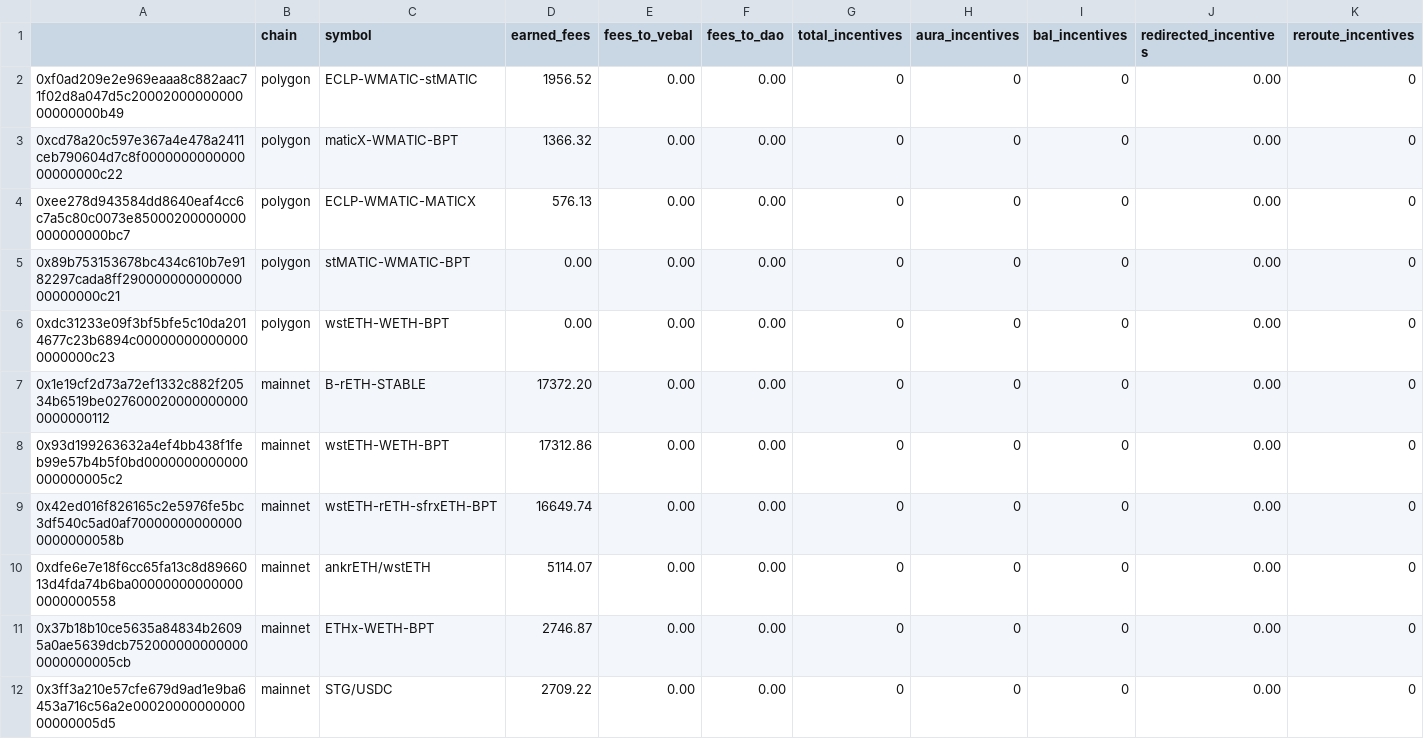
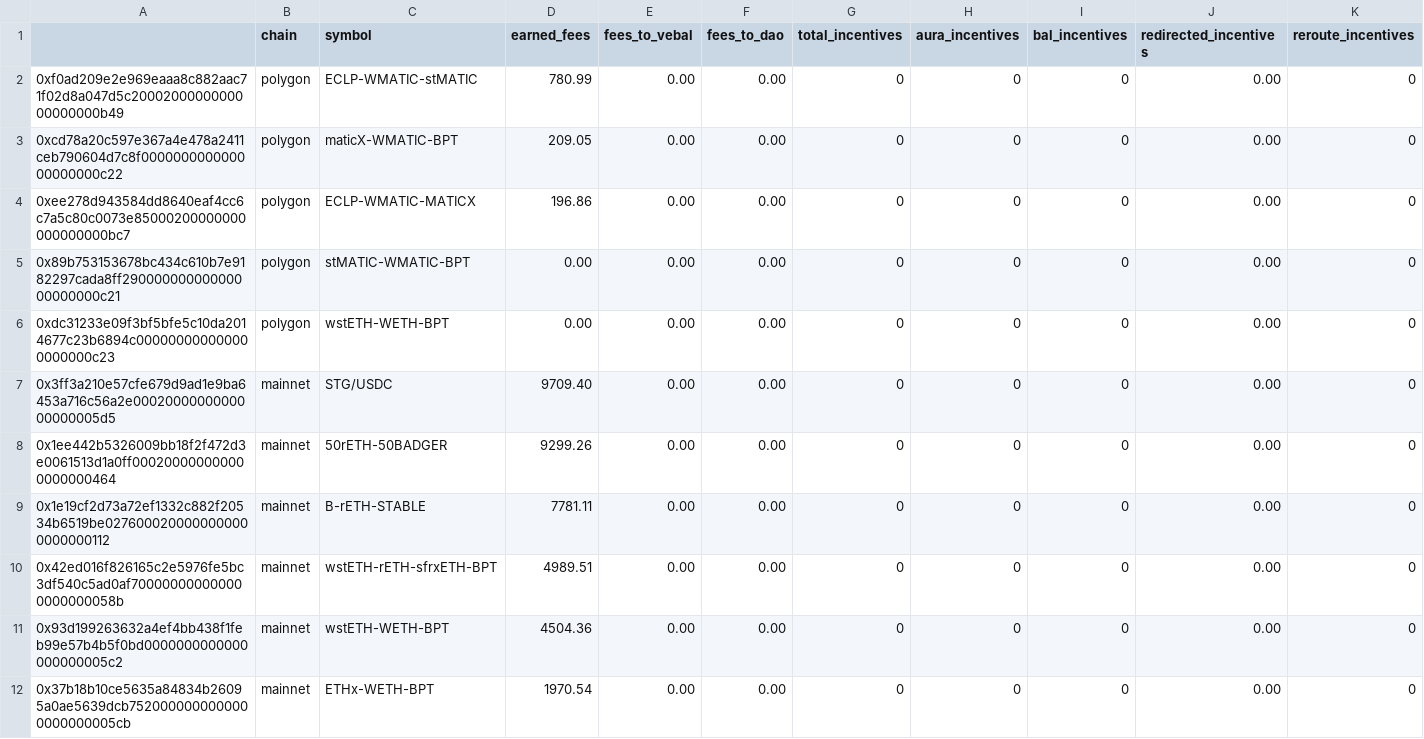
Before and after one commit to BalancerMaxis/protocol_fee_allocator, a CSV file: fee_allocator/allocations/current_fees.csv, drawn as a sheet; only a part is shown; the diff covers the shown part only.

Commit message:
feat: new fees report

```diff
--- a/fee_allocator/allocations/current_fees.csv
+++ b/fee_allocator/allocations/current_fees.csv
@@ -1,12 +1,12 @@
 ,chain,symbol,earned_fees,fees_to_vebal,fees_to_dao,total_incentives,aura_incentives,bal_incentives,redirected_incentives,reroute_incentives
-0xf0ad209e2e969eaaa8c882aac71f02d8a047d5c2000200000000000000000b49,polygon,ECLP-WMATIC-stMATIC,1956.52,0.00,0.00,0,0,0,0.00,0
-0xcd78a20c597e367a4e478a2411ceb790604d7c8f000000000000000000000c22,polygon,maticX-WMATIC-BPT,1366.32,0.00,0.00,0,0,0,0.00,0
-0xee278d943584dd8640eaf4cc6c7a5c80c0073e85000200000000000000000bc7,polygon,ECLP-WMATIC-MATICX,576.13,0.00,0.00,0,0,0,0.00,0
+0xf0ad209e2e969eaaa8c882aac71f02d8a047d5c2000200000000000000000b49,polygon,ECLP-WMATIC-stMATIC,780.99,0.00,0.00,0,0,0,0.00,0
+0xcd78a20c597e367a4e478a2411ceb790604d7c8f000000000000000000000c22,polygon,maticX-WMATIC-BPT,209.05,0.00,0.00,0,0,0,0.00,0
+0xee278d943584dd8640eaf4cc6c7a5c80c0073e85000200000000000000000bc7,polygon,ECLP-WMATIC-MATICX,196.86,0.00,0.00,0,0,0,0.00,0
 0x89b753153678bc434c610b7e9182297cada8ff29000000000000000000000c21,polygon,stMATIC-WMATIC-BPT,0.00,0.00,0.00,0,0,0,0.00,0
 0xdc31233e09f3bf5bfe5c10da2014677c23b6894c000000000000000000000c23,polygon,wstETH-WETH-BPT,0.00,0.00,0.00,0,0,0,0.00,0
-0x1e19cf2d73a72ef1332c882f20534b6519be0276000200000000000000000112,mainnet,B-rETH-STABLE,17372.20,0.00,0.00,0,0,0,0.00,0
-0x93d199263632a4ef4bb438f1feb99e57b4b5f0bd0000000000000000000005c2,mainnet,wstETH-WETH-BPT,17312.86,0.00,0.00,0,0,0,0.00,0
-0x42ed016f826165c2e5976fe5bc3df540c5ad0af700000000000000000000058b,mainnet,wstETH-rETH-sfrxETH-BPT,16649.74,0.00,0.00,0,0,0,0.00,0
-0xdfe6e7e18f6cc65fa13c8d8966013d4fda74b6ba000000000000000000000558,mainnet,ankrETH/wstETH,5114.07,0.00,0.00,0,0,0,0.00,0
-0x37b18b10ce5635a84834b26095a0ae5639dcb7520000000000000000000005cb,mainnet,ETHx-WETH-BPT,2746.87,0.00,0.00,0,0,0,0.00,0
-0x3ff3a210e57cfe679d9ad1e9ba6453a716c56a2e0002000000000000000005d5,mainnet,STG/USDC,2709.22,0.00,0.00,0,0,0,0.00,0
+0x3ff3a210e57cfe679d9ad1e9ba6453a716c56a2e0002000000000000000005d5,mainnet,STG/USDC,9709.40,0.00,0.00,0,0,0,0.00,0
+0x1ee442b5326009bb18f2f472d3e0061513d1a0ff000200000000000000000464,mainnet,50rETH-50BADGER,9299.26,0.00,0.00,0,0,0,0.00,0
+0x1e19cf2d73a72ef1332c882f20534b6519be0276000200000000000000000112,mainnet,B-rETH-STABLE,7781.11,0.00,0.00,0,0,0,0.00,0
+0x42ed016f826165c2e5976fe5bc3df540c5ad0af700000000000000000000058b,mainnet,wstETH-rETH-sfrxETH-BPT,4989.51,0.00,0.00,0,0,0,0.00,0
+0x93d199263632a4ef4bb438f1feb99e57b4b5f0bd0000000000000000000005c2,mainnet,wstETH-WETH-BPT,4504.36,0.00,0.00,0,0,0,0.00,0
+0x37b18b10ce5635a84834b26095a0ae5639dcb7520000000000000000000005cb,mainnet,ETHx-WETH-BPT,1970.54,0.00,0.00,0,0,0,0.00,0
```
Also changed, not shown: 3 added rows, 3 removed rows and 31 edited cells elsewhere in this file.
